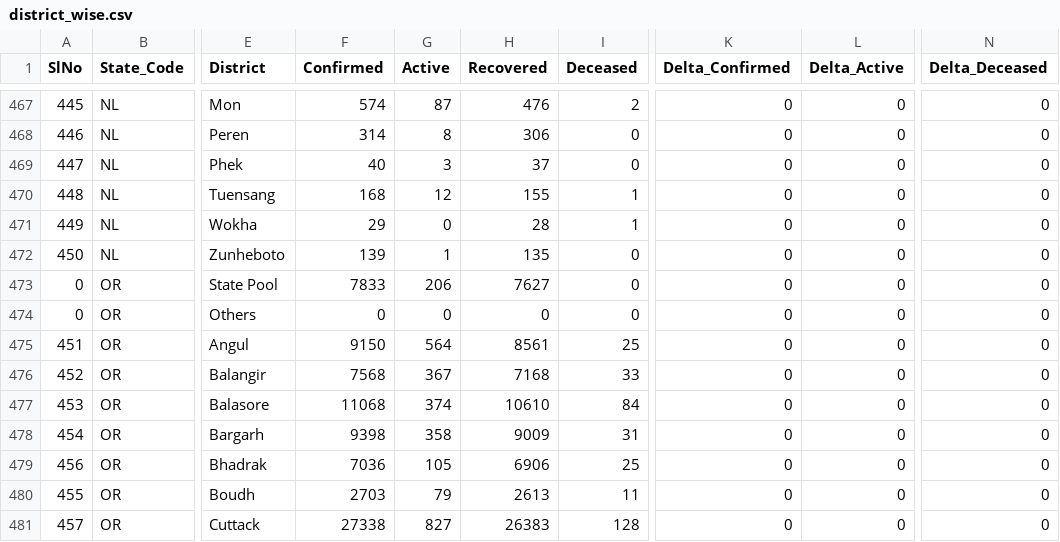
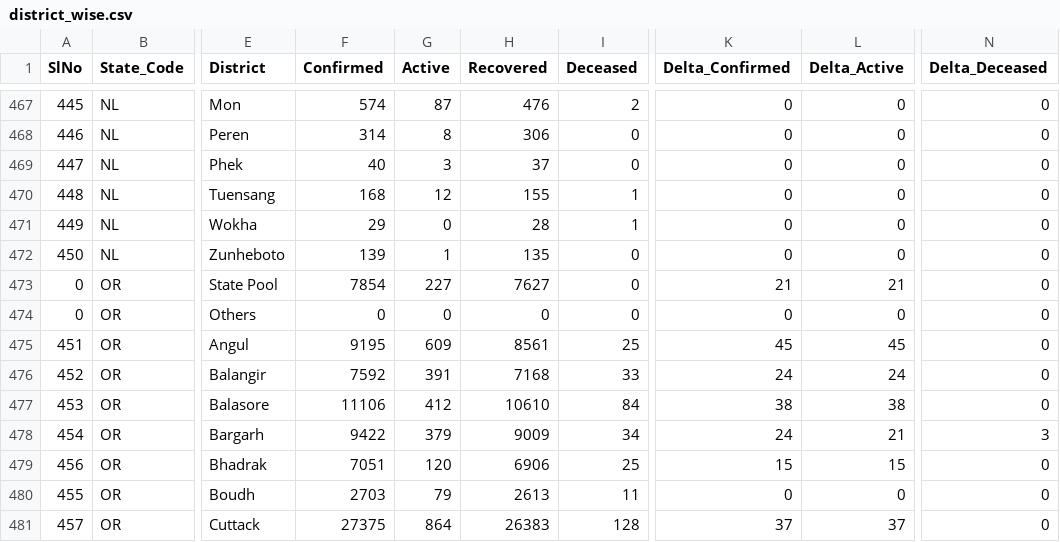
Before and after one commit to dvp-1/api, a CSV file: csv/latest/district_wise.csv, drawn as a sheet; only a part is shown, gaps mark what is left out; the diff covers the shown part only; the diff names each change by its address in the sheet, - before the commit and + after, or states it on an @@ line.

```diff
--- a/csv/latest/district_wise.csv
+++ b/csv/latest/district_wise.csv
-F473 (Confirmed): 7833
+F473 (Confirmed): 7854
-G473 (Active): 206
+G473 (Active): 227
-K473 (Delta_Confirmed): 0
+K473 (Delta_Confirmed): 21
-L473 (Delta_Active): 0
+L473 (Delta_Active): 21
-F475 (Confirmed): 9150
+F475 (Confirmed): 9195
-G475 (Active): 564
+G475 (Active): 609
-K475 (Delta_Confirmed): 0
+K475 (Delta_Confirmed): 45
-L475 (Delta_Active): 0
+L475 (Delta_Active): 45
-F476 (Confirmed): 7568
+F476 (Confirmed): 7592
-G476 (Active): 367
+G476 (Active): 391
-K476 (Delta_Confirmed): 0
+K476 (Delta_Confirmed): 24
-L476 (Delta_Active): 0
+L476 (Delta_Active): 24
-F477 (Confirmed): 11068
+F477 (Confirmed): 11106
-G477 (Active): 374
+G477 (Active): 412
-K477 (Delta_Confirmed): 0
+K477 (Delta_Confirmed): 38
-L477 (Delta_Active): 0
+L477 (Delta_Active): 38
-F478 (Confirmed): 9398
+F478 (Confirmed): 9422
-G478 (Active): 358
+G478 (Active): 379
-I478 (Deceased): 31
+I478 (Deceased): 34
-K478 (Delta_Confirmed): 0
+K478 (Delta_Confirmed): 24
-L478 (Delta_Active): 0
+L478 (Delta_Active): 21
-N478 (Delta_Deceased): 0
+N478 (Delta_Deceased): 3
-F479 (Confirmed): 7036
+F479 (Confirmed): 7051
-G479 (Active): 105
+G479 (Active): 120
-K479 (Delta_Confirmed): 0
+K479 (Delta_Confirmed): 15
-L479 (Delta_Active): 0
+L479 (Delta_Active): 15
-F481 (Confirmed): 27338
+F481 (Confirmed): 27375
-G481 (Active): 827
+G481 (Active): 864
-K481 (Delta_Confirmed): 0
+K481 (Delta_Confirmed): 37
-L481 (Delta_Active): 0
+L481 (Delta_Active): 37
```
Also changed, not shown: 108 edited cells elsewhere in this file, csv/latest/raw_data19.csv, csv/latest/sources_list.csv, 48 other files.
